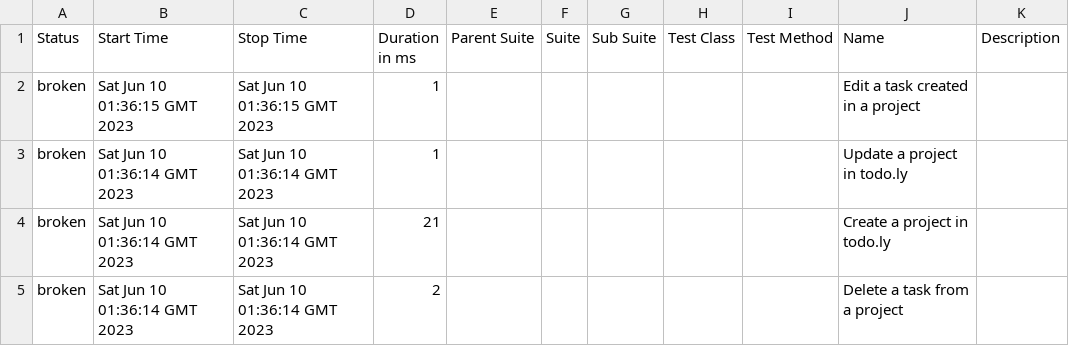
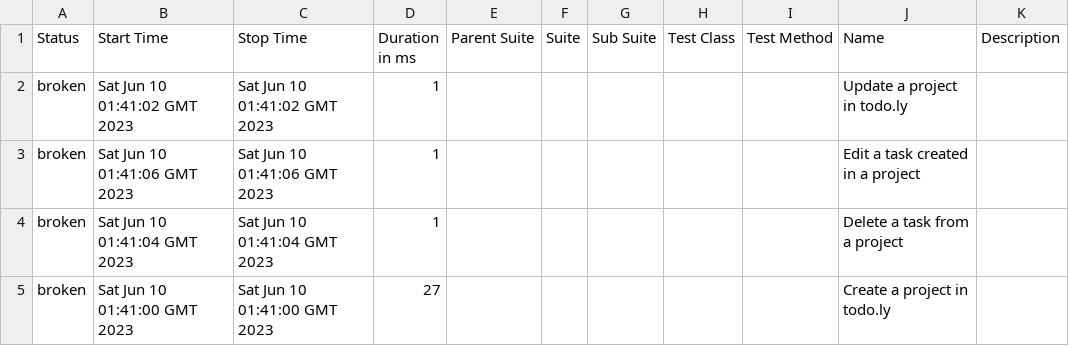
Before and after one commit to rodrigognr71/todoly_tests, a CSV file: data/suites.csv, drawn as a sheet.

```diff
--- a/data/suites.csv
+++ b/data/suites.csv
@@ -1,5 +1,5 @@
 "Status","Start Time","Stop Time","Duration in ms","Parent Suite","Suite","Sub Suite","Test Class","Test Method","Name","Description"
-"broken","Sat Jun 10 01:36:15 GMT 2023","Sat Jun 10 01:36:15 GMT 2023","1","","","","","","Edit a task created in a project",""
-"broken","Sat Jun 10 01:36:14 GMT 2023","Sat Jun 10 01:36:14 GMT 2023","1","","","","","","Update a project in todo.ly",""
-"broken","Sat Jun 10 01:36:14 GMT 2023","Sat Jun 10 01:36:14 GMT 2023","21","","","","","","Create a project in todo.ly",""
-"broken","Sat Jun 10 01:36:14 GMT 2023","Sat Jun 10 01:36:14 GMT 2023","2","","","","","","Delete a task from a project",""
+"broken","Sat Jun 10 01:41:02 GMT 2023","Sat Jun 10 01:41:02 GMT 2023","1","","","","","","Update a project in todo.ly",""
+"broken","Sat Jun 10 01:41:06 GMT 2023","Sat Jun 10 01:41:06 GMT 2023","1","","","","","","Edit a task created in a project",""
+"broken","Sat Jun 10 01:41:04 GMT 2023","Sat Jun 10 01:41:04 GMT 2023","1","","","","","","Delete a task from a project",""
+"broken","Sat Jun 10 01:41:00 GMT 2023","Sat Jun 10 01:41:00 GMT 2023","27","","","","","","Create a project in todo.ly",""
```
Also changed, not shown: 46 other files.
